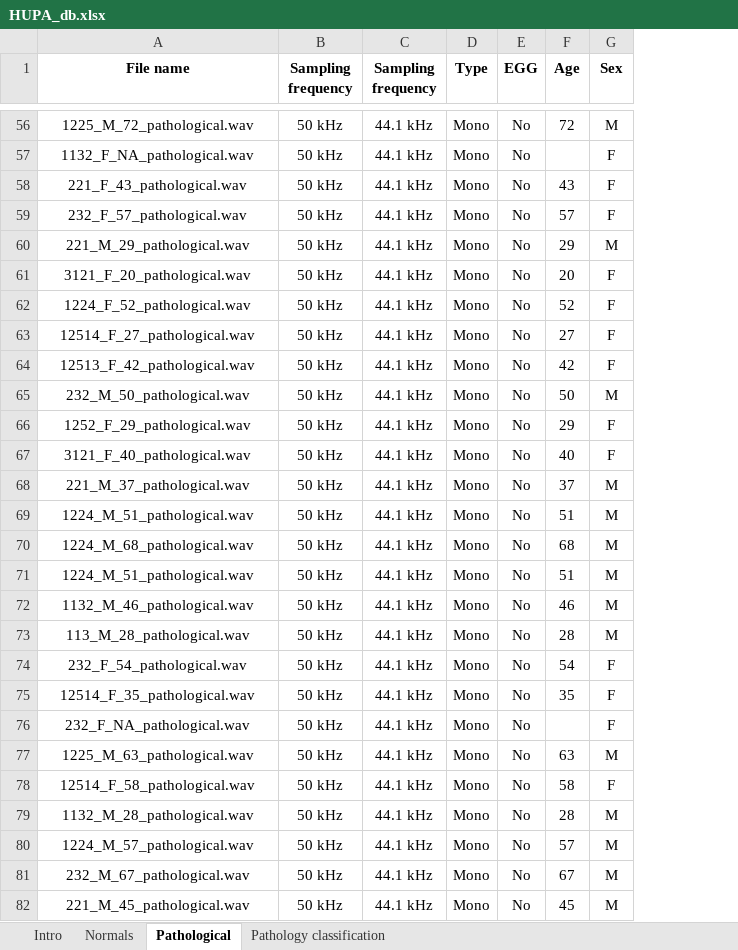
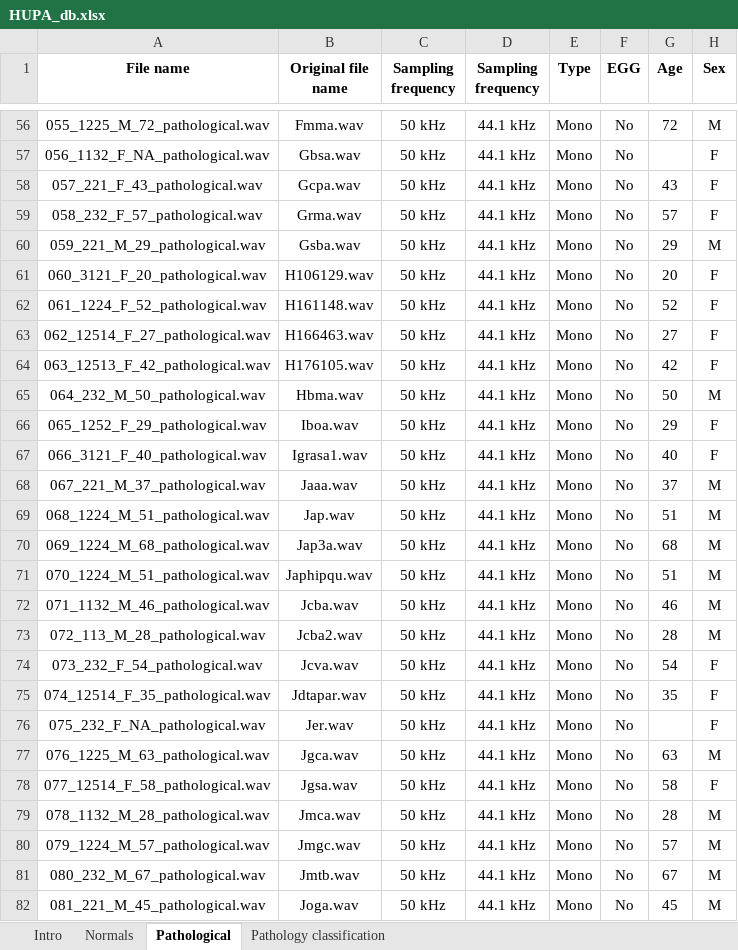
Before and after one commit to juancpa99/HUPA-Voice-Analysis, an Excel workbook: data/HUPA_db/HUPA_db.xlsx, sheet Pathological, drawn as a sheet; only a part is shown, gaps mark what is left out; values as stored, in another font and other column widths than the file's, no borders; the diff covers the shown part only; the diff names each change by its address in the sheet, - before the commit and + after, or states it on an @@ line.

```diff
--- a/data/HUPA_db/HUPA_db.xlsx (sheet Pathological)
+++ b/data/HUPA_db/HUPA_db.xlsx (sheet Pathological)
+column B (Original file name), rows 56-82: Fmma.wav | Gbsa.wav | Gcpa.wav | Grma.wav | Gsba.wav | H106129.wav | H161148.wav | H166463.wav | H176105.wav | Hbma.wav | Iboa.wav | Igrasa1.wav | Jaaa.wav | Jap.wav | Jap3a.wav | Japhipqu.wav | Jcba.wav | Jcba2.wav | Jcva.wav | Jdtapar.wav | Jer.wav | Jgca.wav | Jgsa.wav | Jmca.wav | Jmgc.wav | Jmtb.wav | Joga.wav
-A56 (File name): 1225_M_72_pathological.wav
+A56 (File name): 055_1225_M_72_pathological.wav
-A57 (File name): 1132_F_NA_pathological.wav
+A57 (File name): 056_1132_F_NA_pathological.wav
-A58 (File name): 221_F_43_pathological.wav
+A58 (File name): 057_221_F_43_pathological.wav
-A59 (File name): 232_F_57_pathological.wav
+A59 (File name): 058_232_F_57_pathological.wav
-A60 (File name): 221_M_29_pathological.wav
+A60 (File name): 059_221_M_29_pathological.wav
-A61 (File name): 3121_F_20_pathological.wav
+A61 (File name): 060_3121_F_20_pathological.wav
-A62 (File name): 1224_F_52_pathological.wav
+A62 (File name): 061_1224_F_52_pathological.wav
-A63 (File name): 12514_F_27_pathological.wav
+A63 (File name): 062_12514_F_27_pathological.wav
-A64 (File name): 12513_F_42_pathological.wav
+A64 (File name): 063_12513_F_42_pathological.wav
-A65 (File name): 232_M_50_pathological.wav
+A65 (File name): 064_232_M_50_pathological.wav
-A66 (File name): 1252_F_29_pathological.wav
+A66 (File name): 065_1252_F_29_pathological.wav
-A67 (File name): 3121_F_40_pathological.wav
+A67 (File name): 066_3121_F_40_pathological.wav
-A68 (File name): 221_M_37_pathological.wav
+A68 (File name): 067_221_M_37_pathological.wav
-A69 (File name): 1224_M_51_pathological.wav
+A69 (File name): 068_1224_M_51_pathological.wav
-A70 (File name): 1224_M_68_pathological.wav
+A70 (File name): 069_1224_M_68_pathological.wav
-A71 (File name): 1224_M_51_pathological.wav
+A71 (File name): 070_1224_M_51_pathological.wav
-A72 (File name): 1132_M_46_pathological.wav
+A72 (File name): 071_1132_M_46_pathological.wav
-A73 (File name): 113_M_28_pathological.wav
+A73 (File name): 072_113_M_28_pathological.wav
-A74 (File name): 232_F_54_pathological.wav
+A74 (File name): 073_232_F_54_pathological.wav
-A75 (File name): 12514_F_35_pathological.wav
+A75 (File name): 074_12514_F_35_pathological.wav
-A76 (File name): 232_F_NA_pathological.wav
+A76 (File name): 075_232_F_NA_pathological.wav
-A77 (File name): 1225_M_63_pathological.wav
+A77 (File name): 076_1225_M_63_pathological.wav
-A78 (File name): 12514_F_58_pathological.wav
+A78 (File name): 077_12514_F_58_pathological.wav
-A79 (File name): 1132_M_28_pathological.wav
+A79 (File name): 078_1132_M_28_pathological.wav
-A80 (File name): 1224_M_57_pathological.wav
+A80 (File name): 079_1224_M_57_pathological.wav
-A81 (File name): 232_M_67_pathological.wav
+A81 (File name): 080_232_M_67_pathological.wav
-A82 (File name): 221_M_45_pathological.wav
+A82 (File name): 081_221_M_45_pathological.wav
```
Also changed, not shown: 174 edited cells elsewhere in this sheet, sheet Normals.
